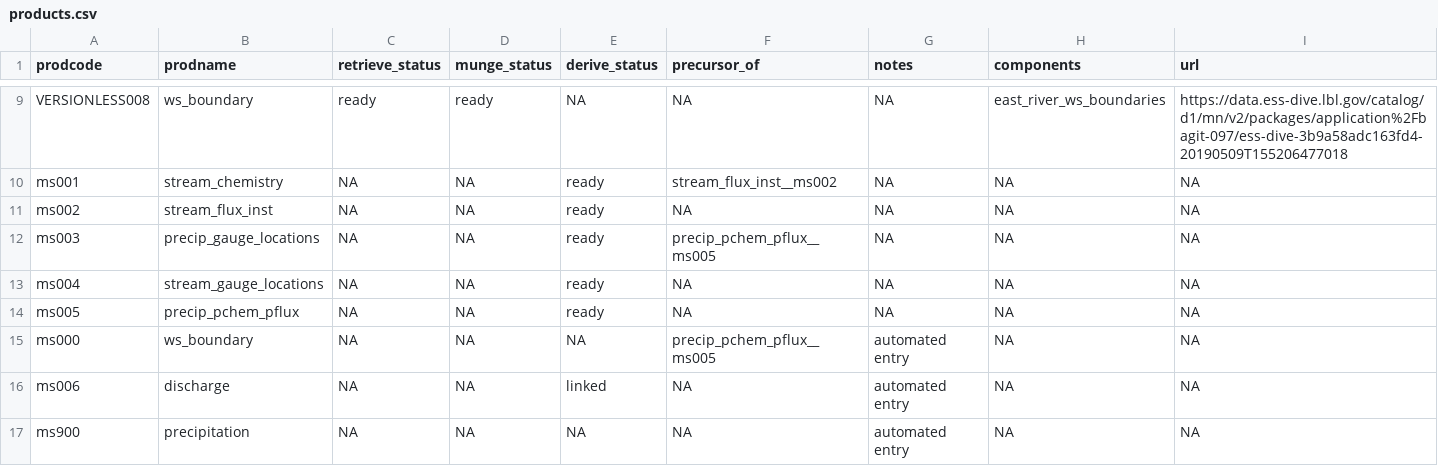
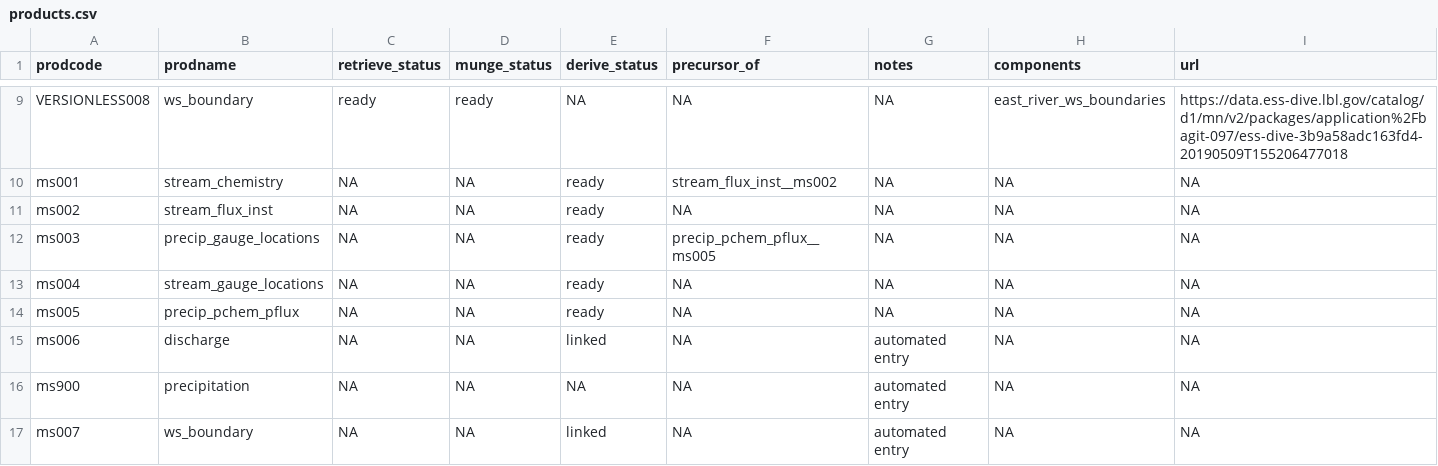
Before and after one commit to MacroSHEDS/data_processing, a CSV file: src/doe/east_river/products.csv, drawn as a sheet; only a part is shown, gaps mark what is left out; removed rows and columns are numbered as before the commit, all else as after; the diff names each change by its address in the sheet, - before the commit and + after, or states it on an @@ line.

```diff
--- a/src/doe/east_river/products.csv
+++ b/src/doe/east_river/products.csv
-row 15: ms000 | ws_boundary | NA | NA | NA | precip_pchem_pflux__ms005 | automated entry | NA | NA
+row 17: ms007 | ws_boundary | NA | NA | linked | NA | automated entry | NA | NA
```
Also changed, not shown: 4 other files.
